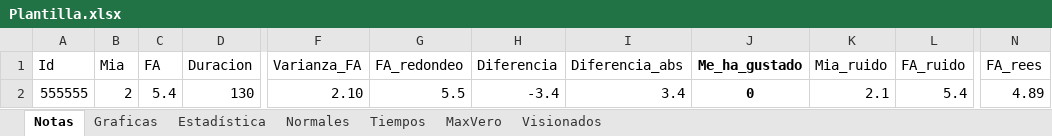
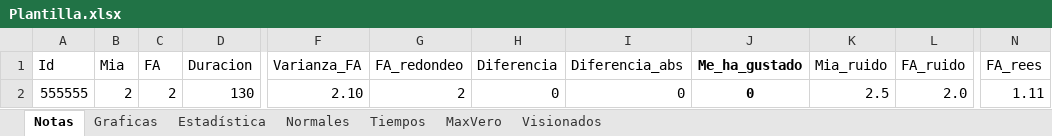
Before and after one commit to JorgeTC/Pelecolas, an Excel workbook: res/Readdata/Plantilla.xlsx, sheet Notas, drawn as a sheet; only a part is shown, gaps mark what is left out; values as stored, in another font and other column widths than the file's, no borders; conditional formats and table styles not drawn; the diff names each change by its address in the sheet, - before the commit and + after, or states it on an @@ line.

```diff
--- a/res/Readdata/Plantilla.xlsx (sheet Notas)
+++ b/res/Readdata/Plantilla.xlsx (sheet Notas)
-C2 (FA): 5.4
+C2 (FA): 2
-G2 (FA_redondeo): 5.5
+G2 (FA_redondeo): 2
-H2 (Diferencia): -3.4
+H2 (Diferencia): 0
-I2 (Diferencia_abs): 3.4
+I2 (Diferencia_abs): 0
-K2 (Mia_ruido): 2.1
+K2 (Mia_ruido): 2.5
-L2 (FA_ruido): 5.4
+L2 (FA_ruido): 2.0
-N2 (FA_rees): 4.89
+N2 (FA_rees): 1.11
```
Also changed, not shown: sheet Estadística, sheet MaxVero, sheet Normales, formulas that keep their value, charts or pictures.
